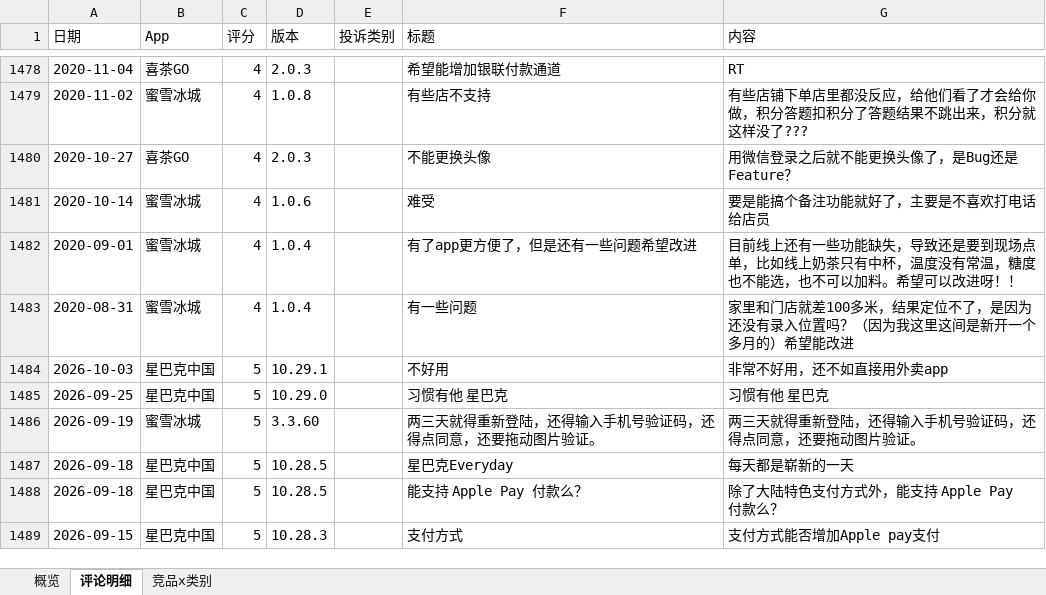
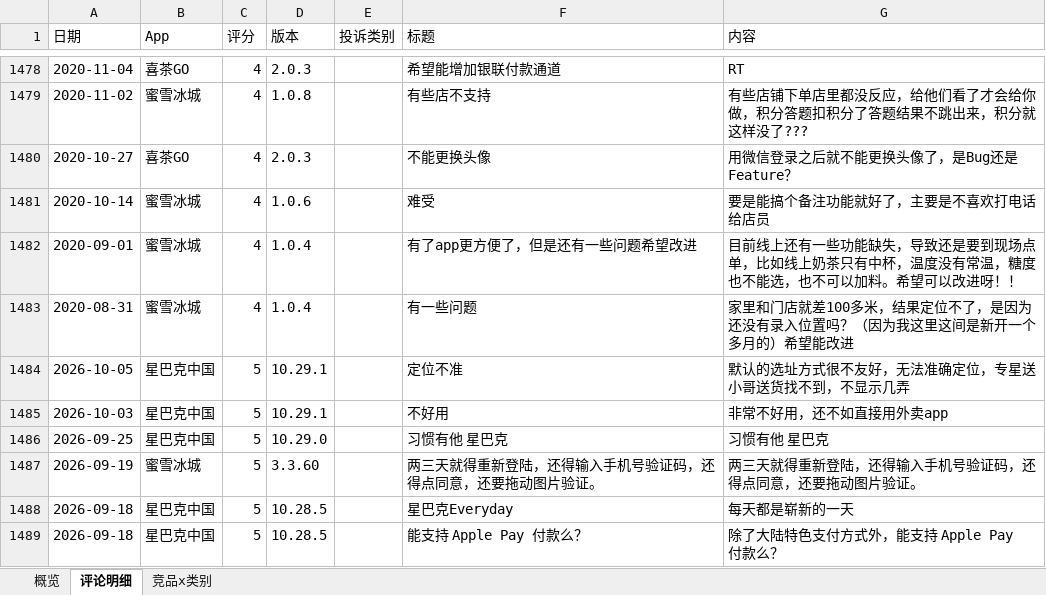
Before and after one commit to EGG-ZERO/appstore-voc-radar, an Excel workbook: reports/竞品VOC周报.xlsx, sheet 评论明细, drawn as a sheet; only a part is shown, gaps mark what is left out; the shorter side is filled out with more unchanged rows; values as stored, in another font and other column widths than the file's, no cell formats; the diff names each change by its address in the sheet, - before the commit and + after, or states it on an @@ line.

```diff
--- a/reports/竞品VOC周报.xlsx (sheet 评论明细)
+++ b/reports/竞品VOC周报.xlsx (sheet 评论明细)
+row 1484: 2026-10-05 | 星巴克中国 | 5 | 10.29.1 |  | 定位不准 | 默认的选址方式很不友好，无法准确定位，专星送小哥送货找不到，不显示几弄
```
Also changed, not shown: sheet 概览, cell formats, 4 other files.
